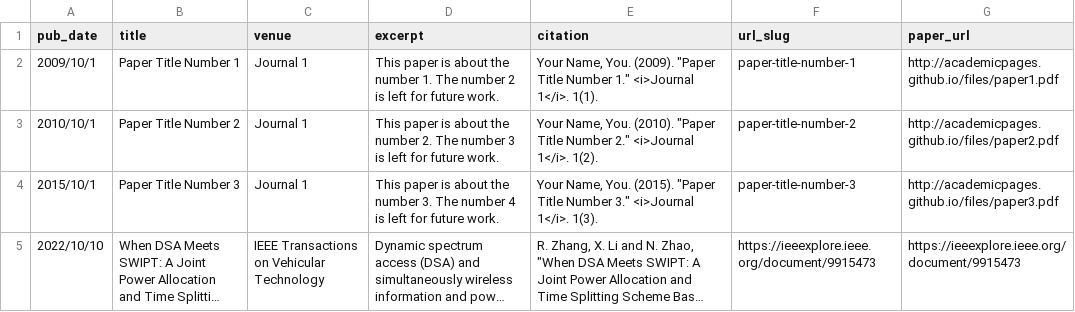
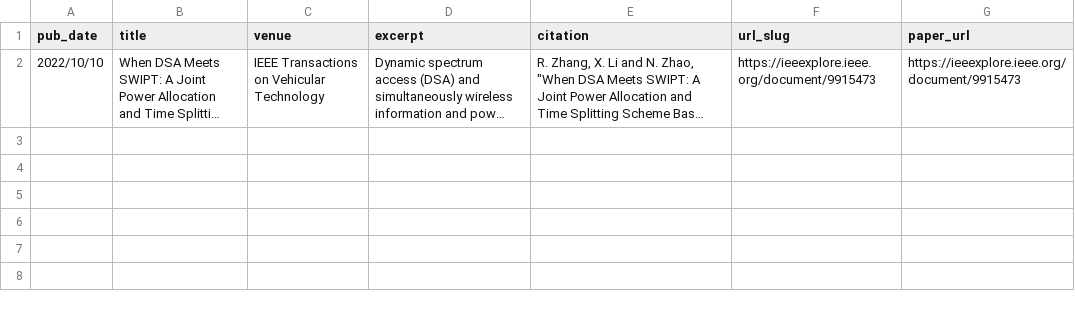
Before and after one commit to renhaoz/renhaoz.github.io, a TSV file: markdown_generator/publications.tsv, drawn as a sheet; long unchanged cells end in …; the diff names each change by its address in the sheet, - before the commit and + after, or states it on an @@ line.

```diff
--- a/markdown_generator/publications.tsv
+++ b/markdown_generator/publications.tsv
-row 2: 2009/10/1 | Paper Title Number 1 | Journal 1 | This paper is about the number 1. The number 2 is left for future work. | Your Name, You. (2009). "Paper Title Number 1." <i>Journal 1</i>. 1(1). | paper-title-number-1 | http://academicpages.github.io/files/paper1.pdf
-row 3: 2010/10/1 | Paper Title Number 2 | Journal 1 | This paper is about the number 2. The number 3 is left for future work. | Your Name, You. (2010). "Paper Title Number 2." <i>Journal 1</i>. 1(2). | paper-title-number-2 | http://academicpages.github.io/files/paper2.pdf
-row 4: 2015/10/1 | Paper Title Number 3 | Journal 1 | This paper is about the number 3. The number 4 is left for future work. | Your Name, You. (2015). "Paper Title Number 3." <i>Journal 1</i>. 1(3). | paper-title-number-3 | http://academicpages.github.io/files/paper3.pdf
```
Also changed, not shown: 5 other files.
